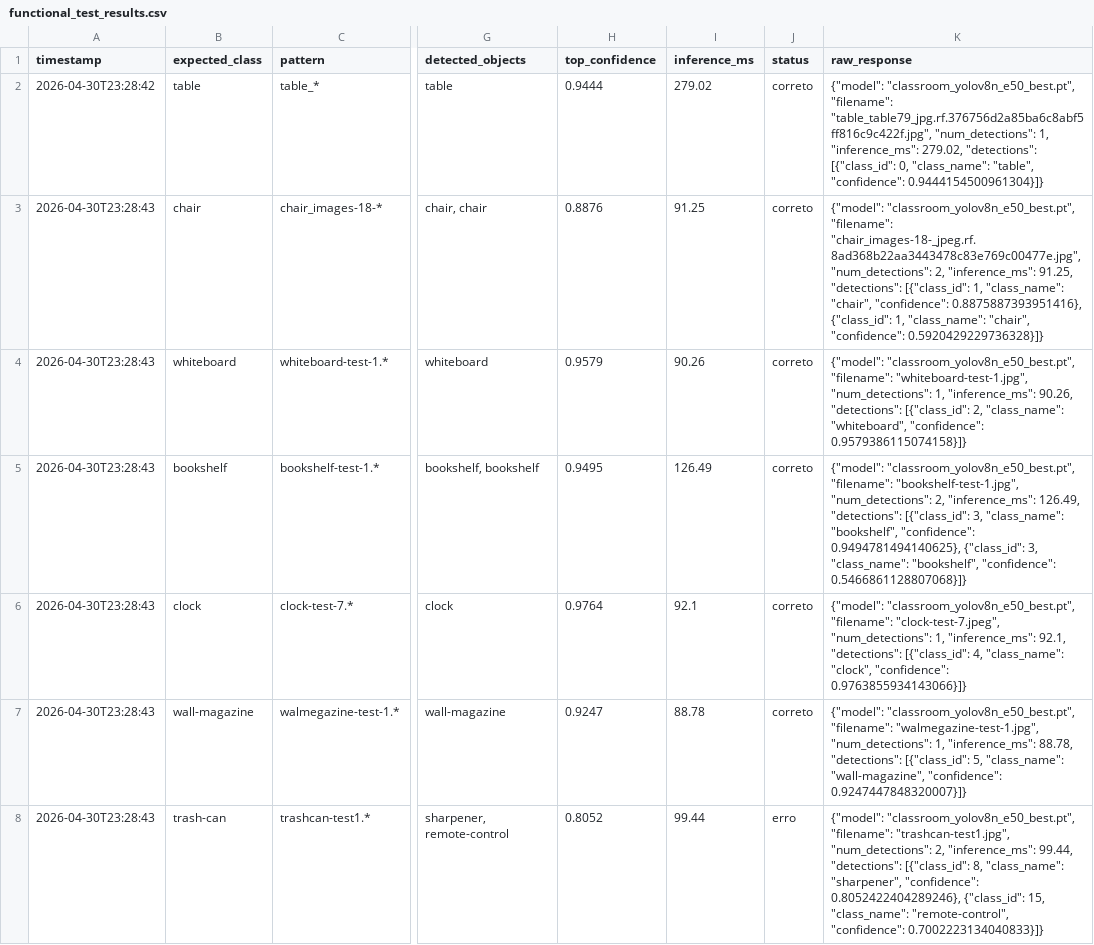
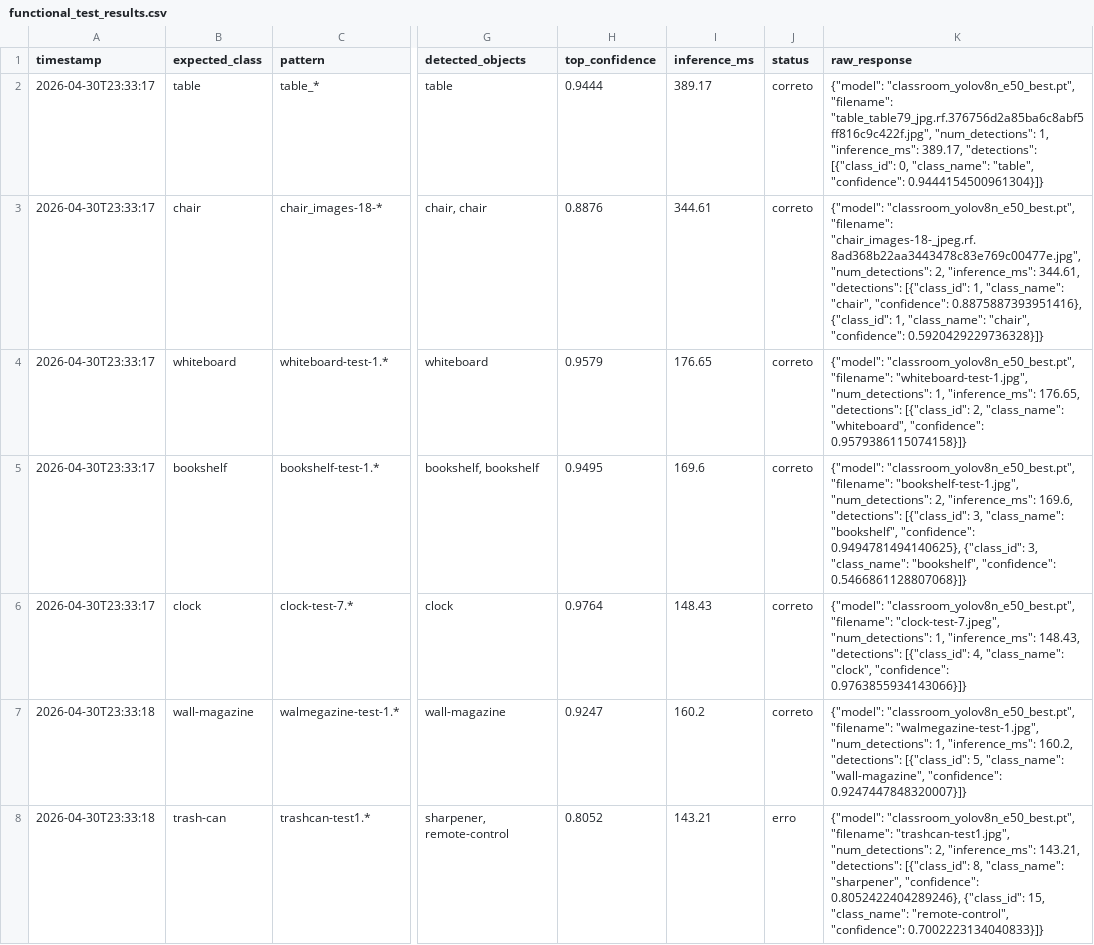
Before and after one commit to joaomarafiotti/object-recognition-server, a CSV file: docs/evaluation/functional_test_results.csv, drawn as a sheet; only a part is shown, gaps mark what is left out; the diff covers the shown part only; the diff names each change by its address in the sheet, - before the commit and + after, or states it on an @@ line.

```diff
--- a/docs/evaluation/functional_test_results.csv
+++ b/docs/evaluation/functional_test_results.csv
-A2 (timestamp): 2026-04-30T23:28:42
+A2 (timestamp): 2026-04-30T23:33:17
-I2 (inference_ms): 279.02
+I2 (inference_ms): 389.17
-K2 (raw_response): …1, "inference_ms": 279.02, "detections": [{"class_id":…
+K2 (raw_response): …1, "inference_ms": 389.17, "detections": [{"class_id":…
-A3:A6 (timestamp): 2026-04-30T23:28:43
+A3:A6 (timestamp): 2026-04-30T23:33:17
-I3 (inference_ms): 91.25
+I3 (inference_ms): 344.61
-K3 (raw_response): …2, "inference_ms": 91.25, "detections": [{"class_id":…
+K3 (raw_response): …2, "inference_ms": 344.61, "detections": [{"class_id":…
-I4 (inference_ms): 90.26
+I4 (inference_ms): 176.65
-K4 (raw_response): …1, "inference_ms": 90.26, "detections": [{"class_id":…
+K4 (raw_response): …1, "inference_ms": 176.65, "detections": [{"class_id":…
-I5 (inference_ms): 126.49
+I5 (inference_ms): 169.6
-K5 (raw_response): …2, "inference_ms": 126.49, "detections": [{"class_id":…
+K5 (raw_response): …2, "inference_ms": 169.6, "detections": [{"class_id":…
-I6 (inference_ms): 92.1
+I6 (inference_ms): 148.43
-K6 (raw_response): …1, "inference_ms": 92.1, "detections": [{"class_id":…
+K6 (raw_response): …1, "inference_ms": 148.43, "detections": [{"class_id":…
-A7:A8 (timestamp): 2026-04-30T23:28:43
+A7:A8 (timestamp): 2026-04-30T23:33:18
-I7 (inference_ms): 88.78
+I7 (inference_ms): 160.2
-K7 (raw_response): …1, "inference_ms": 88.78, "detections": [{"class_id":…
+K7 (raw_response): …1, "inference_ms": 160.2, "detections": [{"class_id":…
-I8 (inference_ms): 99.44
+I8 (inference_ms): 143.21
-K8 (raw_response): …2, "inference_ms": 99.44, "detections": [{"class_id":…
+K8 (raw_response): …2, "inference_ms": 143.21, "detections": [{"class_id":…
```
Also changed, not shown: 46 edited cells elsewhere in this file, 3 other files.
